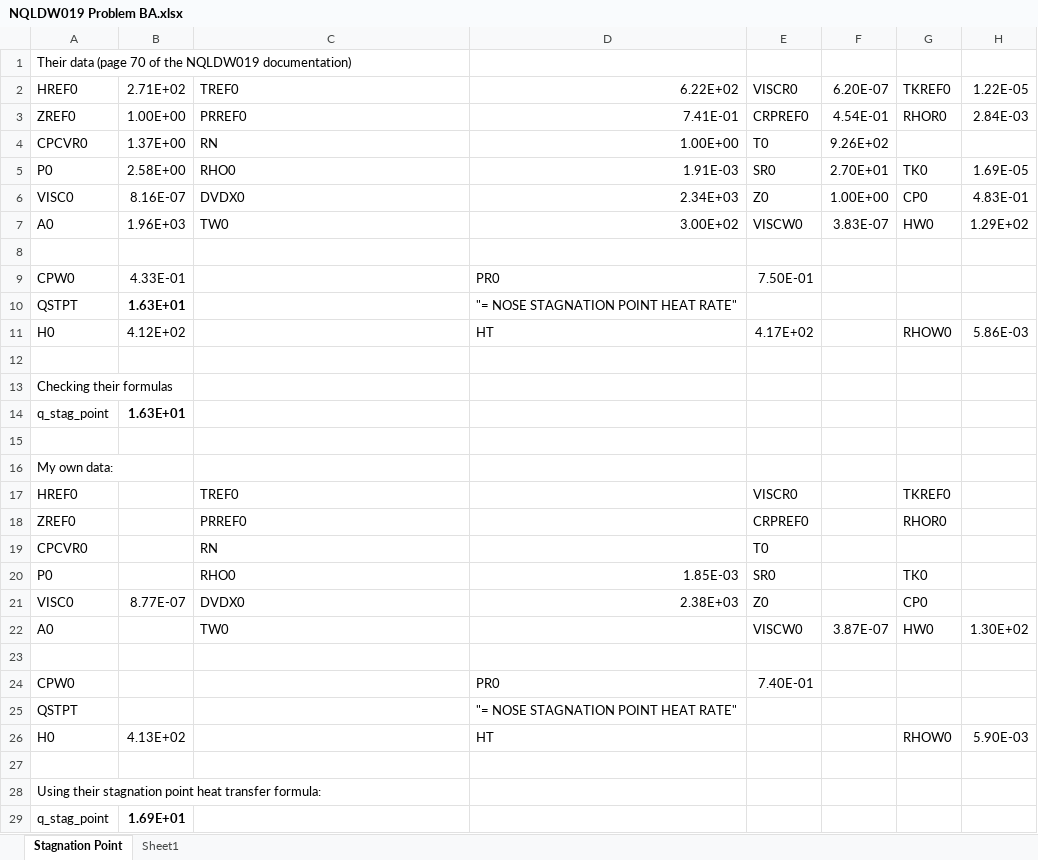
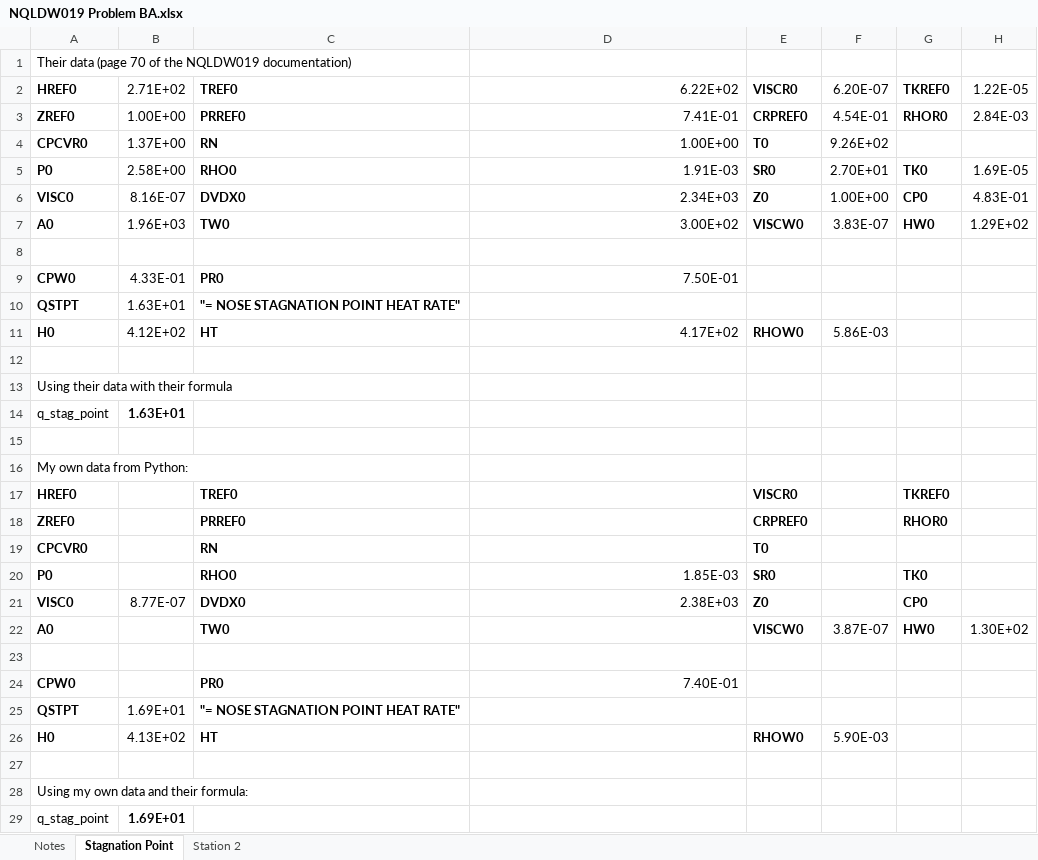
Before and after one commit to cuspaceflight/CamPyRoS, an Excel workbook: NQLDW019 Problem BA.xlsx, sheet Stagnation Point, drawn as a sheet; values as stored, in another font and other column widths than the file's, no borders; removed rows and columns are numbered as before the commit, all else as after; the diff names each change by its address in the sheet, - before the commit and + after, or states it on an @@ line.

```diff
--- a/NQLDW019 Problem BA.xlsx (sheet Stagnation Point)
+++ b/NQLDW019 Problem BA.xlsx (sheet Stagnation Point)
-sheet tab: Sheet1
+sheet tab: Station 2
+sheet tab: Notes
-A2:A7 bold: off
+A2:A7 bold: on
-C2:C7 bold: off
+C2:C7 bold: on
-E2:E7 bold: off
+E2:E7 bold: on
-G2:G3 bold: off
+G2:G3 bold: on
-G5:G7 bold: off
+G5:G7 bold: on
-A9:A10 bold: off
+A9:A10 bold: on
-C9: (empty)
+C9: PR0
-D9: PR0
+D9: 7.50E-01
-E9: 7.50E-01
+E9: (empty)
-B10 bold: on
+B10 bold: off
-C10: (empty)
+C10: "= NOSE STAGNATION POINT HEAT RATE"
-D10: "= NOSE STAGNATION POINT HEAT RATE"
+D10: (empty)
-row 11: H0 | 4.12E+02 |  | HT | 4.17E+02 |  | RHOW0 | 5.86E-03
+row 11: H0 | 4.12E+02 | HT | 4.17E+02 | RHOW0 | 5.86E-03
-A13: Checking their formulas
+A13: Using their data with their formula
-A16: My own data:
+A16: My own data from Python:
-A17:A22 bold: off
+A17:A22 bold: on
-C17:C22 bold: off
+C17:C22 bold: on
-E17:E22 bold: off
+E17:E22 bold: on
-G17:G18 bold: off
+G17:G18 bold: on
-G20:G22 bold: off
+G20:G22 bold: on
-row 24: CPW0 |  |  | PR0 | 7.40E-01
-row 25: QSTPT |  |  | "= NOSE STAGNATION POINT HEAT RATE"
-row 26: H0 | 4.13E+02 |  | HT |  |  | RHOW0 | 5.90E-03
+row 24: CPW0 |  | PR0 | 7.40E-01
+row 25: QSTPT | 1.69E+01 | "= NOSE STAGNATION POINT HEAT RATE"
+row 26: H0 | 4.13E+02 | HT |  | RHOW0 | 5.90E-03
-A28: Using their stagnation point heat transfer formula:
+A28: Using my own data and their formula:
```
Also changed, not shown: sheet Station 2, formulas that keep their value, 8 other files.
